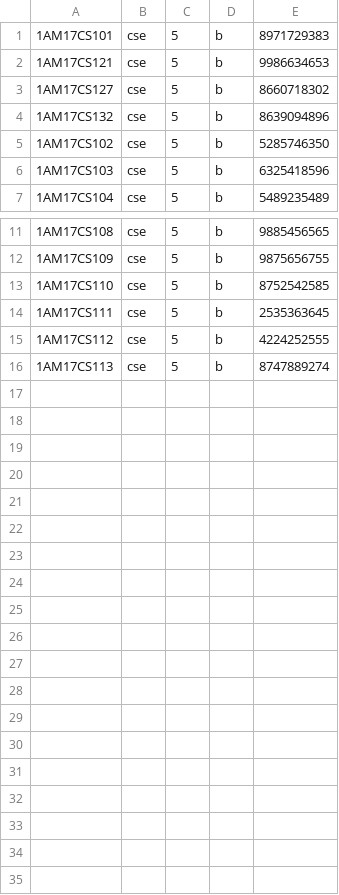
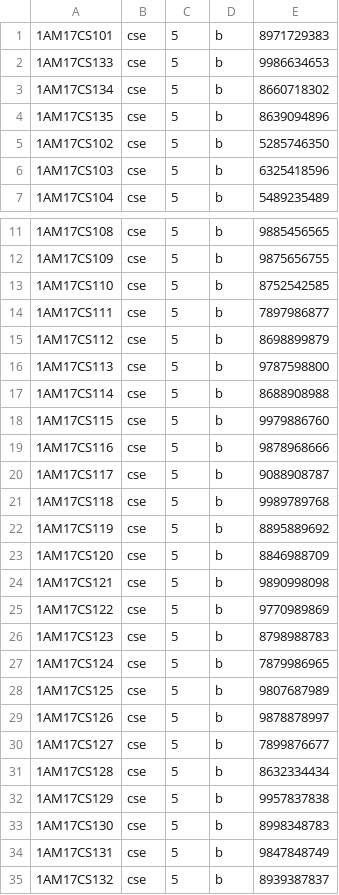
Before and after one commit to menahishayan/FrontDesk-Desktop, a CSV file: csv/students.csv, drawn as a sheet; only a part is shown, gaps mark what is left out.

```diff
--- a/csv/students.csv
+++ b/csv/students.csv
@@ -1,5 +1,5 @@
 1AM17CS101,cse,5,b,8971729383
-1AM17CS121,cse,5,b,9986634653
-1AM17CS127,cse,5,b,8660718302
-1AM17CS132,cse,5,b,8639094896
+1AM17CS133,cse,5,b,9986634653
+1AM17CS134,cse,5,b,8660718302
+1AM17CS135,cse,5,b,8639094896
 1AM17CS102,cse,5,b,5285746350
@@ -13,4 +13,23 @@
 1AM17CS110,cse,5,b,8752542585
-1AM17CS111,cse,5,b,2535363645
-1AM17CS112,cse,5,b,4224252555
-1AM17CS113,cse,5,b,8747889274
+1AM17CS111,cse,5,b,7897986877
+1AM17CS112,cse,5,b,8698899879
+1AM17CS113,cse,5,b,9787598800
+1AM17CS114,cse,5,b,8688908988
+1AM17CS115,cse,5,b,9979886760
+1AM17CS116,cse,5,b,9878968666
+1AM17CS117,cse,5,b,9088908787
+1AM17CS118,cse,5,b,9989789768
+1AM17CS119,cse,5,b,8895889692
+1AM17CS120,cse,5,b,8846988709
+1AM17CS121,cse,5,b,9890998098
+1AM17CS122,cse,5,b,9770989869
+1AM17CS123,cse,5,b,8798988783
+1AM17CS124,cse,5,b,7879986965
+1AM17CS125,cse,5,b,9807687989
+1AM17CS126,cse,5,b,9878878997
+1AM17CS127,cse,5,b,7899876677
+1AM17CS128,cse,5,b,8632334434
+1AM17CS129,cse,5,b,9957837838
+1AM17CS130,cse,5,b,8998348783
+1AM17CS131,cse,5,b,9847848749
+1AM17CS132,cse,5,b,8939387837
```
Also changed, not shown: csv/auth.csv, csv/coordinators.csv, 5 other files.
